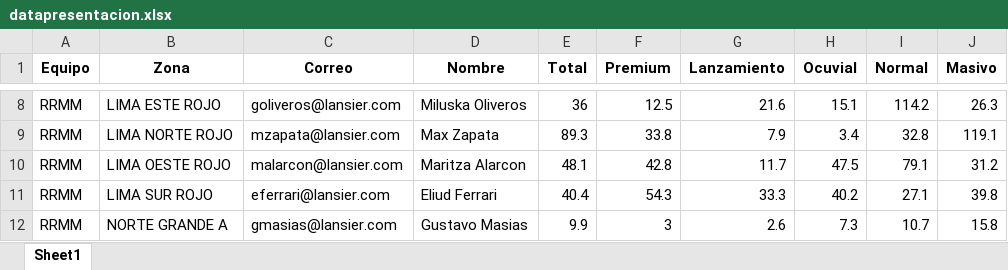
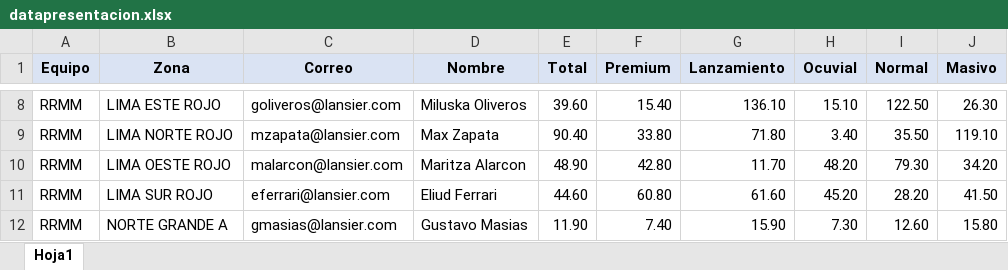
Before and after one commit to chopper210397/Lansier, an Excel workbook: datapresentacion.xlsx, sheet Hoja1, drawn as a sheet; only a part is shown, gaps mark what is left out; values as stored, in another font and other column widths than the file's, no borders; the diff covers the shown part only; the diff names each change by its address in the sheet, - before the commit and + after, or states it on an @@ line.

```diff
--- a/datapresentacion.xlsx (sheet Hoja1)
+++ b/datapresentacion.xlsx (sheet Hoja1)
-sheet tab: Sheet1
+sheet tab: Hoja1
-A1:J1 fill: none
+A1:J1 fill: #DAE3F3
-E8 (Total): 36
+E8 (Total): 39.60
-F8 (Premium): 12.5
+F8 (Premium): 15.40
-G8 (Lanzamiento): 21.6
+G8 (Lanzamiento): 136.10
-H8 (Ocuvial): 15.1
+H8 (Ocuvial): 15.10
-I8 (Normal): 114.2
+I8 (Normal): 122.50
-J8 (Masivo): 26.3
+J8 (Masivo): 26.30
-E9 (Total): 89.3
+E9 (Total): 90.40
-F9 (Premium): 33.8
+F9 (Premium): 33.80
-G9 (Lanzamiento): 7.9
+G9 (Lanzamiento): 71.80
-H9 (Ocuvial): 3.4
+H9 (Ocuvial): 3.40
-I9 (Normal): 32.8
+I9 (Normal): 35.50
-J9 (Masivo): 119.1
+J9 (Masivo): 119.10
-E10 (Total): 48.1
+E10 (Total): 48.90
-F10 (Premium): 42.8
+F10 (Premium): 42.80
-G10 (Lanzamiento): 11.7
+G10 (Lanzamiento): 11.70
-H10 (Ocuvial): 47.5
+H10 (Ocuvial): 48.20
-I10 (Normal): 79.1
+I10 (Normal): 79.30
-J10 (Masivo): 31.2
+J10 (Masivo): 34.20
-E11 (Total): 40.4
+E11 (Total): 44.60
-F11 (Premium): 54.3
+F11 (Premium): 60.80
-G11 (Lanzamiento): 33.3
+G11 (Lanzamiento): 61.60
-H11 (Ocuvial): 40.2
+H11 (Ocuvial): 45.20
-I11 (Normal): 27.1
+I11 (Normal): 28.20
-J11 (Masivo): 39.8
+J11 (Masivo): 41.50
-E12 (Total): 9.9
+E12 (Total): 11.90
-F12 (Premium): 3
+F12 (Premium): 7.40
-G12 (Lanzamiento): 2.6
+G12 (Lanzamiento): 15.90
-H12 (Ocuvial): 7.3
+H12 (Ocuvial): 7.30
-I12 (Normal): 10.7
+I12 (Normal): 12.60
-J12 (Masivo): 15.8
+J12 (Masivo): 15.80
```
Also changed, not shown: 80 edited cells elsewhere in this sheet, docs/datapresentacion.xlsx, 46 other files.
